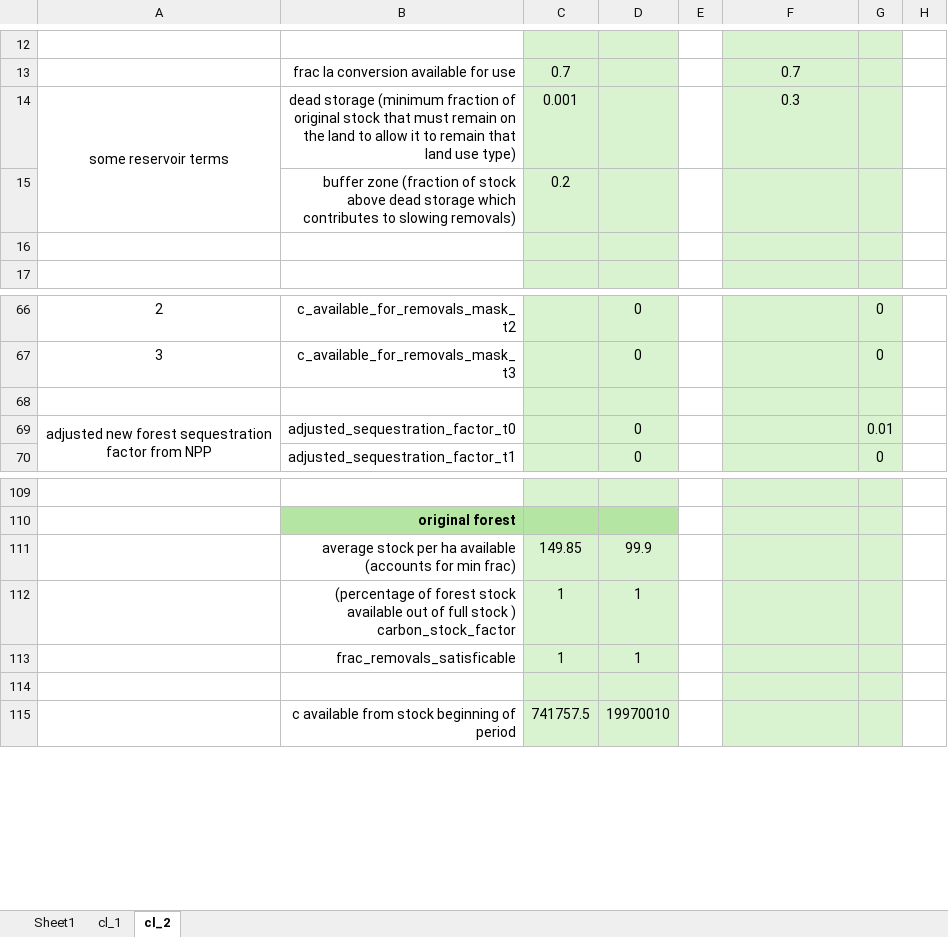
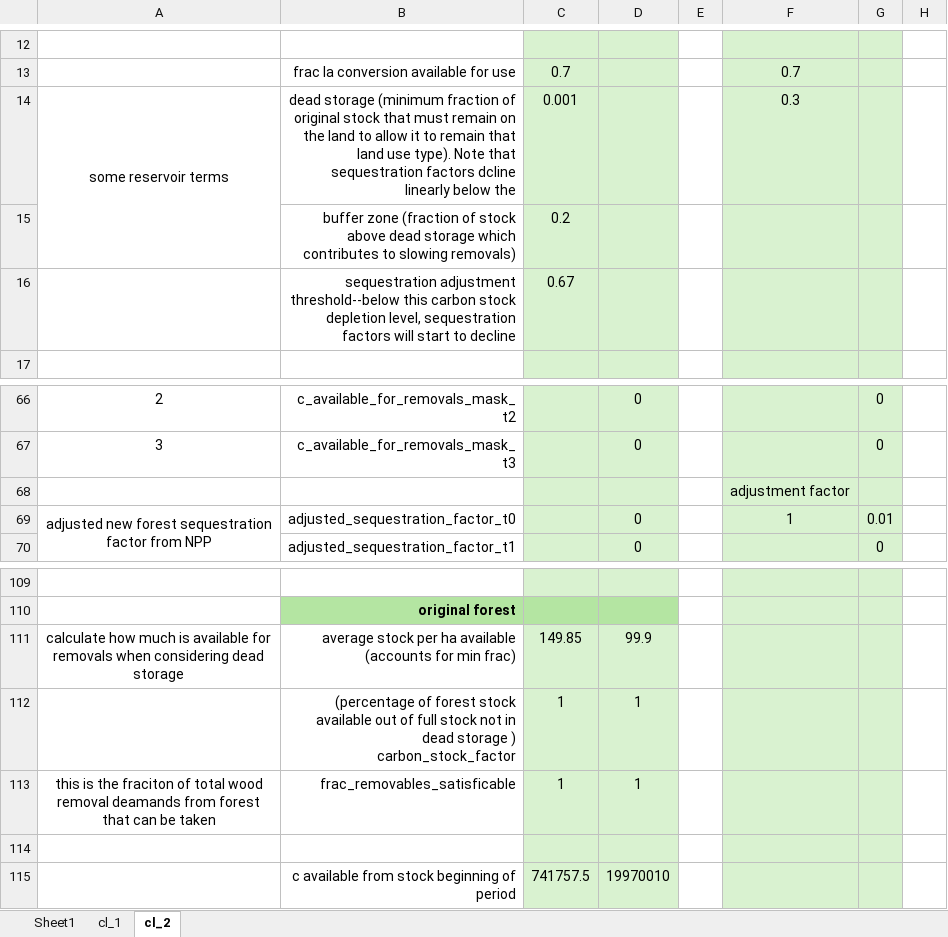
Before and after one commit to jcsyme/sisepuede, an Excel workbook: sisepuede/ref/validation_workbooks/carbon_ledger.xlsx, sheet cl_2, drawn as a sheet; only a part is shown, gaps mark what is left out; values as stored, in another font and other column widths than the file's, no borders; the diff names each change by its address in the sheet, - before the commit and + after, or states it on an @@ line.

Commit message:
updated carbon ledger with adjustment calculation in new forest sequestration factor

```diff
--- a/sisepuede/ref/validation_workbooks/carbon_ledger.xlsx (sheet cl_2)
+++ b/sisepuede/ref/validation_workbooks/carbon_ledger.xlsx (sheet cl_2)
-B14: …land use type)
+B14: …land use type). Note that sequestration factors dcline linearly below the
-B16: (empty)
+B16: sequestration adjustment threshold--below this carbon stock depletion level, sequestration factors will start to decline
-C16: (empty)
+C16: 0.67
-F68: (empty)
+F68: adjustment factor
-F69: (empty)
+F69: 1
-A111: (empty)
+A111: calculate how much is available for removals when considering dead storage
-B112: …full stock ) carbon_stock_factor
+B112: …full stock not in dead storage ) carbon_stock_factor
-A113: (empty)
+A113: this is the fraciton of total wood removal deamands from forest that can be taken
-B113: frac_removals_satisficable
+B113: frac_removables_satisficable
```
Also changed, not shown: formulas that keep their value.
